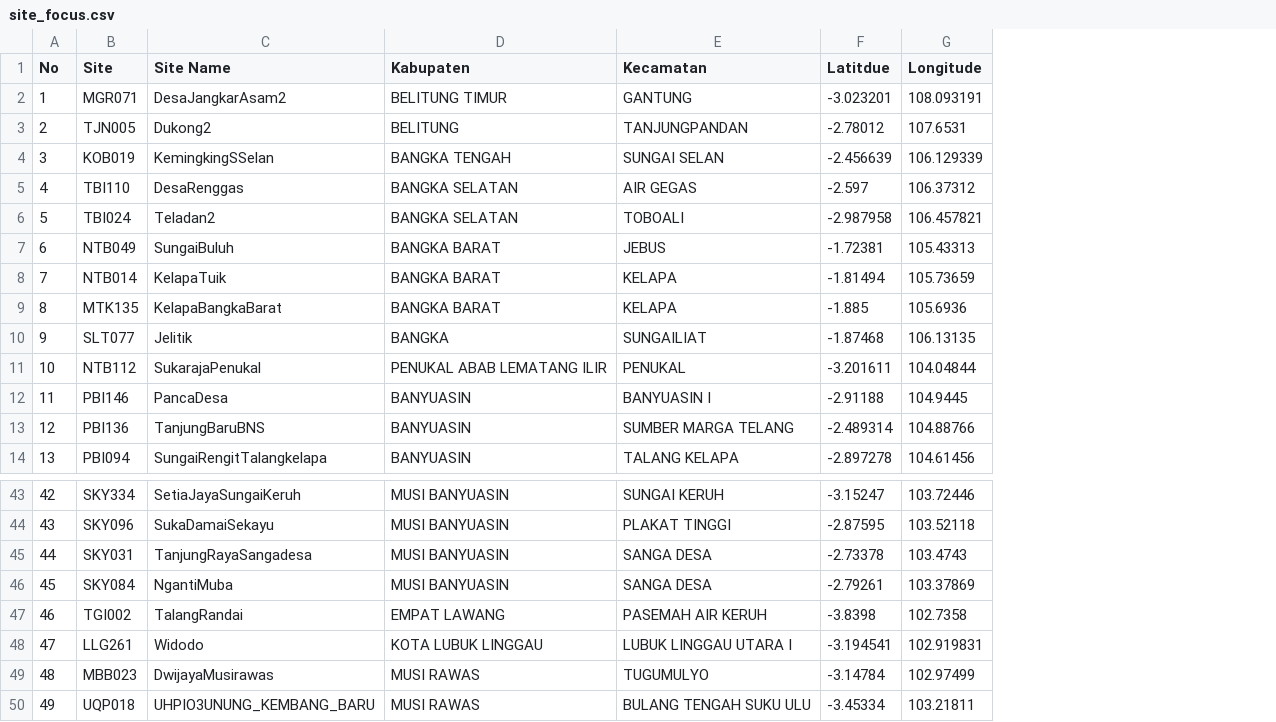
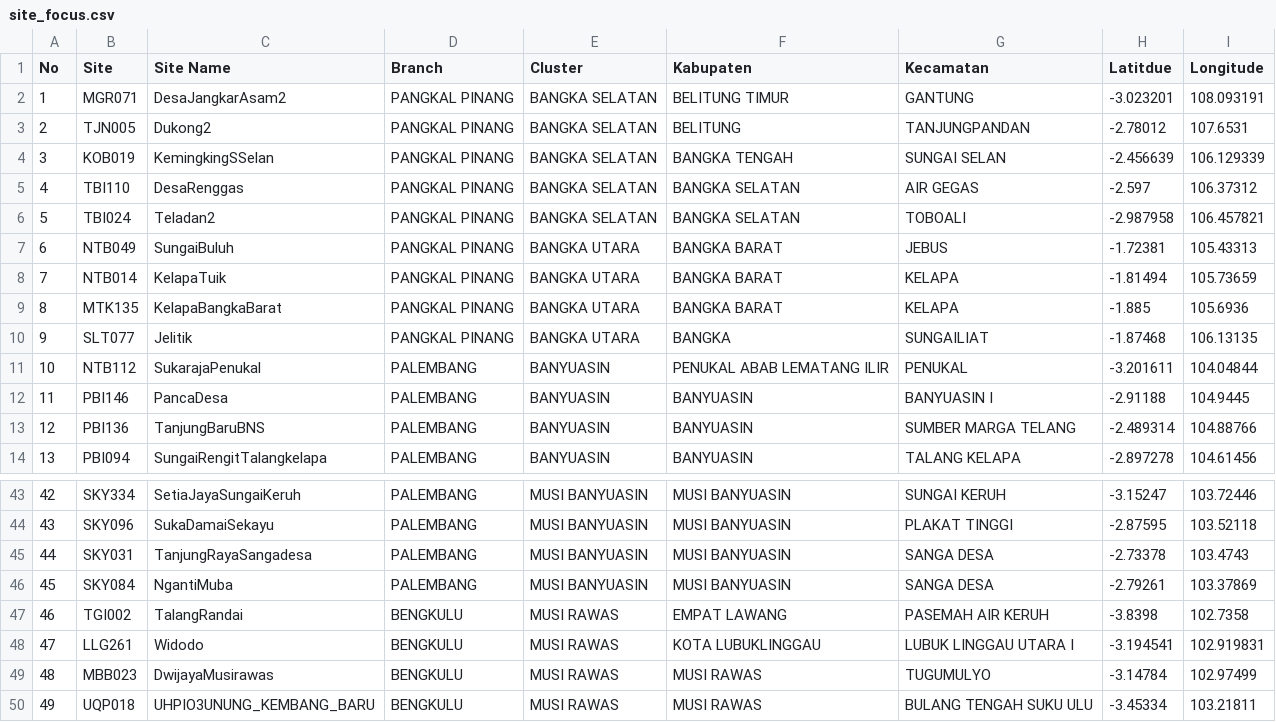
Before and after one commit to tsagifb-bit/telegram_bot, a CSV file: site_focus.csv, drawn as a sheet; only a part is shown, gaps mark what is left out; addresses are those after the commit; the diff names each change by its address in the sheet, - before the commit and + after, or states it on an @@ line.

Commit message:
feat: migration site_focus schema with Branch/Cluster and change choices source

```diff
--- a/site_focus.csv
+++ b/site_focus.csv
+column D (Branch), rows 2-14: PANGKAL PINANG | PANGKAL PINANG | PANGKAL PINANG | PANGKAL PINANG | PANGKAL PINANG | PANGKAL PINANG | PANGKAL PINANG | PANGKAL PINANG | PANGKAL PINANG | PALEMBANG | PALEMBANG | PALEMBANG | PALEMBANG; rows 43-50: PALEMBANG | PALEMBANG | PALEMBANG | PALEMBANG | BENGKULU | BENGKULU | BENGKULU | BENGKULU
+column E (Cluster), rows 2-14: BANGKA SELATAN | BANGKA SELATAN | BANGKA SELATAN | BANGKA SELATAN | BANGKA SELATAN | BANGKA UTARA | BANGKA UTARA | BANGKA UTARA | BANGKA UTARA | BANYUASIN | BANYUASIN | BANYUASIN | BANYUASIN; rows 43-50: MUSI BANYUASIN | MUSI BANYUASIN | MUSI BANYUASIN | MUSI BANYUASIN | MUSI RAWAS | MUSI RAWAS | MUSI RAWAS | MUSI RAWAS
-F48 (Kabupaten): KOTA LUBUK LINGGAU
+F48 (Kabupaten): KOTA LUBUKLINGGAU
```
Also changed, not shown: 2 other files.
